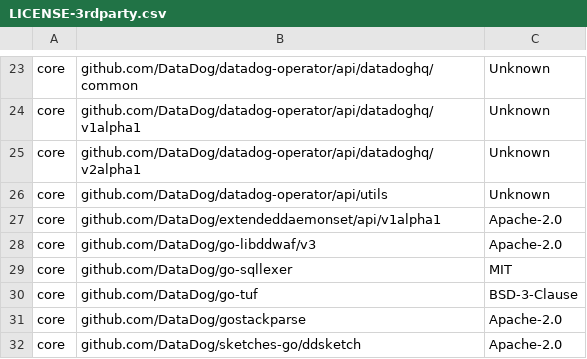
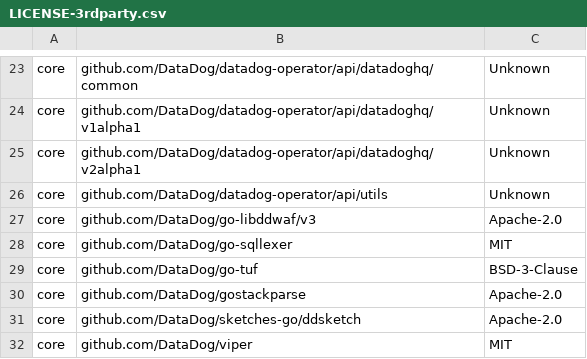
Before and after one commit to DataDog/datadog-operator, a CSV file: LICENSE-3rdparty.csv, drawn as a sheet; only a part is shown, gaps mark what is left out; the shorter side is filled out with more unchanged rows.

Commit message:
Remove ExtendedDaemonSet runtime support
Stop creating, watching, and migrating ExtendedDaemonSets. Remove the EDS flags, rollout settings, status handling, RBAC, dependency, and tests so node Agents reconcile only native DaemonSets.\n\nCONTP-1895

```diff
--- a/LICENSE-3rdparty.csv
+++ b/LICENSE-3rdparty.csv
@@ -26,3 +26,2 @@ core,github.com/DataDog/datadog-operator/api/datadoghq/v2alpha1,Unknown
 core,github.com/DataDog/datadog-operator/api/utils,Unknown
-core,github.com/DataDog/extendeddaemonset/api/v1alpha1,Apache-2.0
 core,github.com/DataDog/go-libddwaf/v3,Apache-2.0
```
Also changed, not shown: 49 other files.
